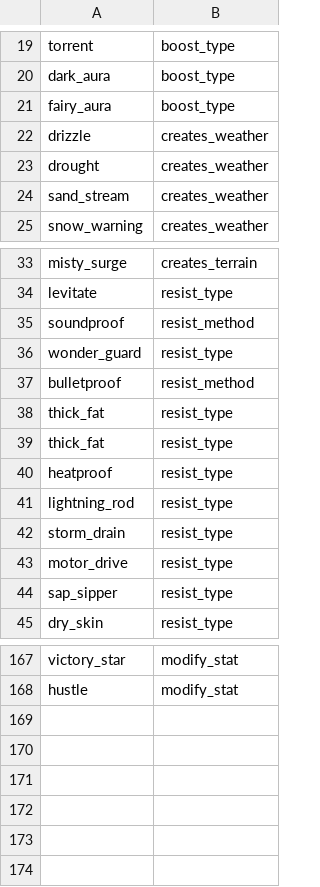
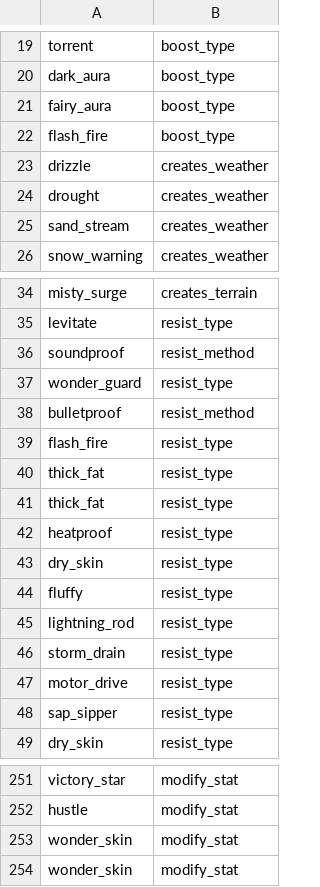
Before and after one commit to GregLyons/poke-db, a CSV file: src/data/bulbapedia_data/abilities/abilitiesByEffect.csv, drawn as a sheet; only a part is shown, gaps mark what is left out; the diff covers the shown part only; the diff names each change by its address in the sheet, - before the commit and + after, or states it on an @@ line.

```diff
--- a/src/data/bulbapedia_data/abilities/abilitiesByEffect.csv
+++ b/src/data/bulbapedia_data/abilities/abilitiesByEffect.csv
+row 22: flash_fire | boost_type
+row 39: flash_fire | resist_type
+row 43: dry_skin | resist_type
+row 44: fluffy | resist_type
+row 253: wonder_skin | modify_stat
+row 254: wonder_skin | modify_stat
```
Also changed, not shown: 80 added rows elsewhere in this file, src/data/bulbapedia_data/moves/movesByEffect.csv, 8 other files.
